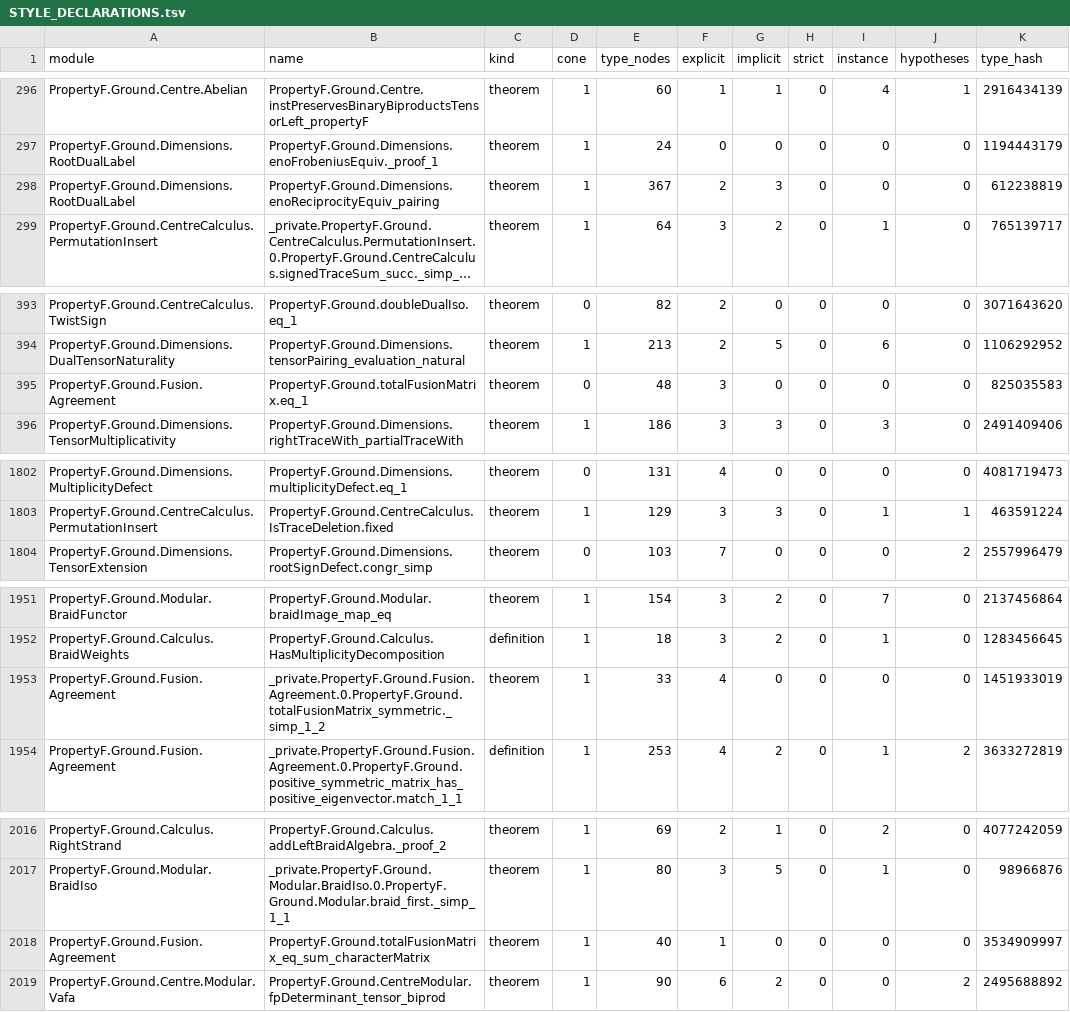
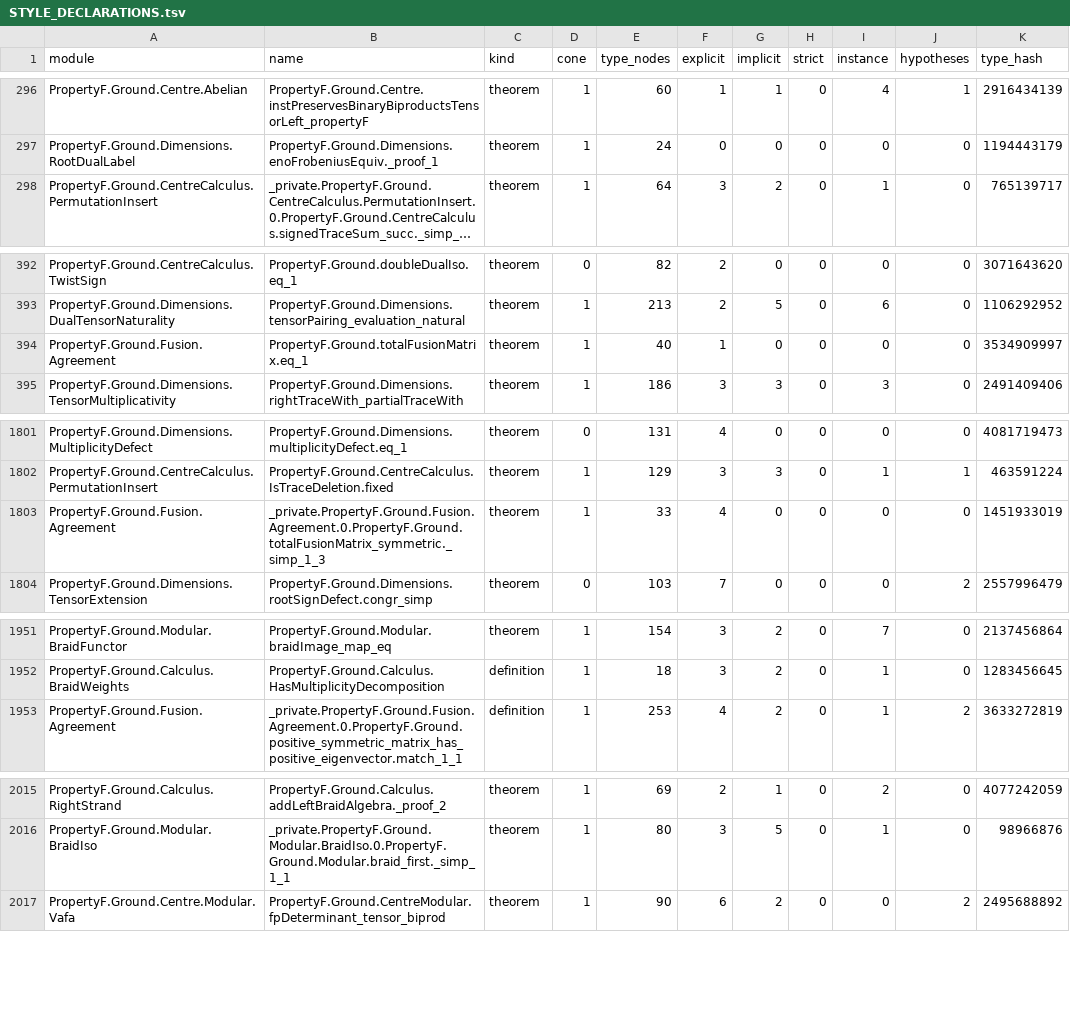
Before and after one commit to project-numina/mtc, a TSV file: STYLE_DECLARATIONS.tsv, drawn as a sheet; only a part is shown, gaps mark what is left out; long unchanged cells end in …; removed rows and columns are numbered as before the commit, all else as after; the diff names each change by its address in the sheet, - before the commit and + after, or states it on an @@ line.

Commit message:
Refresh survey after fusion matrix simplification

```diff
--- a/STYLE_DECLARATIONS.tsv
+++ b/STYLE_DECLARATIONS.tsv
-row 298: PropertyF.Ground.Dimensions.RootDualLabel | PropertyF.Ground.Dimensions.enoReciprocityEquiv_pairing | theorem | 1 | 367 | 2 | 3 | 0 | 0 | 0 | 612238819
-D394 (cone): 0
+D394 (cone): 1
-E394 (type_nodes): 48
+E394 (type_nodes): 40
-F394 (explicit): 3
+F394 (explicit): 1
-K394 (type_hash): 825035583
+K394 (type_hash): 3534909997
+row 1803: PropertyF.Ground.Fusion.Agreement | _private.PropertyF.Ground.Fusion.Agreement.0.PropertyF.Ground.totalFusionMatrix_symmetric._simp_1_3 | theorem | 1 | 33 | 4 | 0 | 0 | 0 | 0 | 1451933019
-row 1953: PropertyF.Ground.Fusion.Agreement | _private.PropertyF.Ground.Fusion.Agreement.0.PropertyF.Ground.totalFusionMatrix_symmetric._simp_1_2 | theorem | 1 | 33 | 4 | 0 | 0 | 0 | 0 | 1451933019
-row 2018: PropertyF.Ground.Fusion.Agreement | PropertyF.Ground.totalFusionMatrix_eq_sum_characterMatrix | theorem | 1 | 40 | 1 | 0 | 0 | 0 | 0 | 3534909997
```
Also changed, not shown: STYLE_FILES.tsv, 2 other files.
